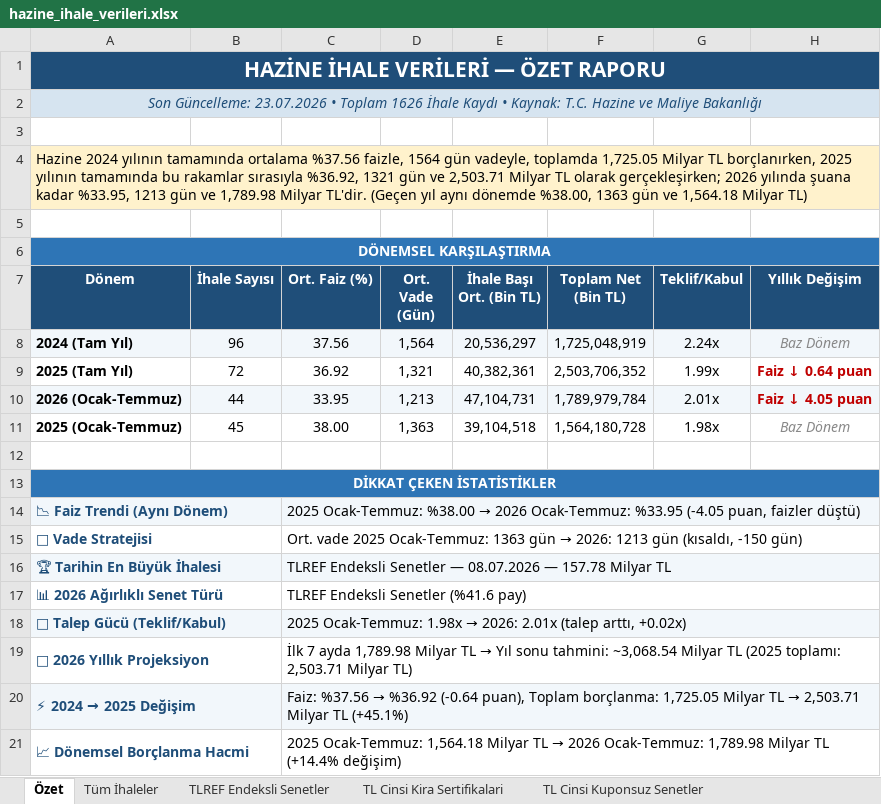
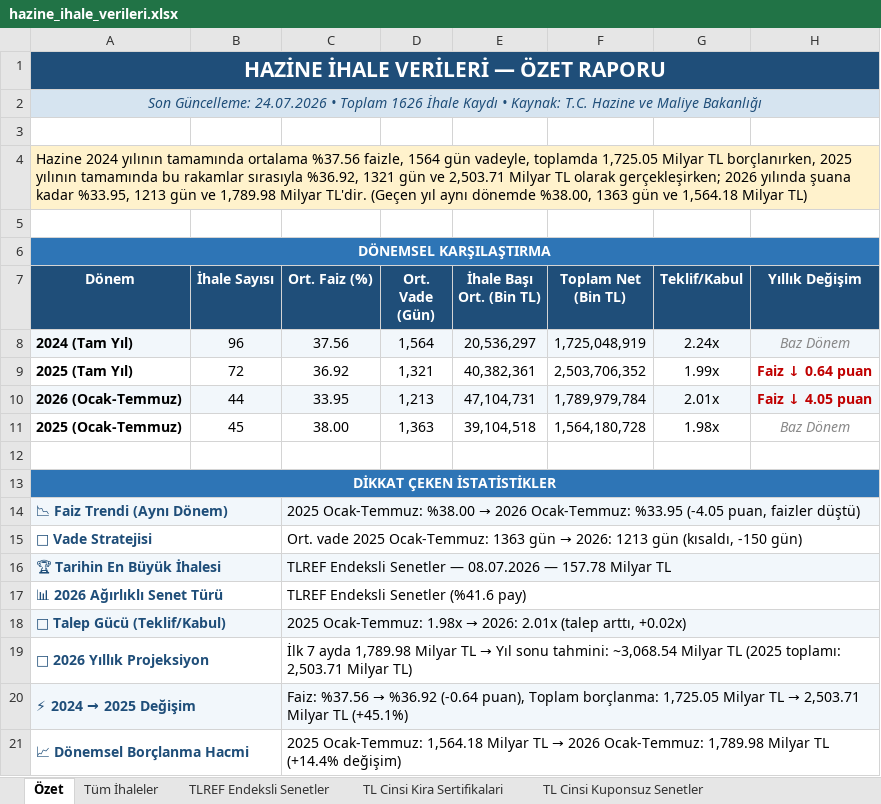
Before and after one commit to sabacanli/ekonomik-veriler-dashboard, an Excel workbook: hazine ihale /hazine_ihale_verileri.xlsx, sheet Özet, drawn as a sheet; values as stored, in another font and other column widths than the file's, no borders; the diff names each change by its address in the sheet, - before the commit and + after, or states it on an @@ line.

```diff
--- a/hazine ihale /hazine_ihale_verileri.xlsx (sheet Özet)
+++ b/hazine ihale /hazine_ihale_verileri.xlsx (sheet Özet)
-A2 (Dönem): Son Güncelleme: 23.07.2026 • Toplam…
+A2 (Dönem): Son Güncelleme: 24.07.2026 • Toplam…
```
Also changed, not shown: sheet Ödeme Analizi, sheet İç Borç Ödemeleri, butce/butce.xlsx, cari acik/odemeler_dengesi_raw.xlsx, 23 other files.
